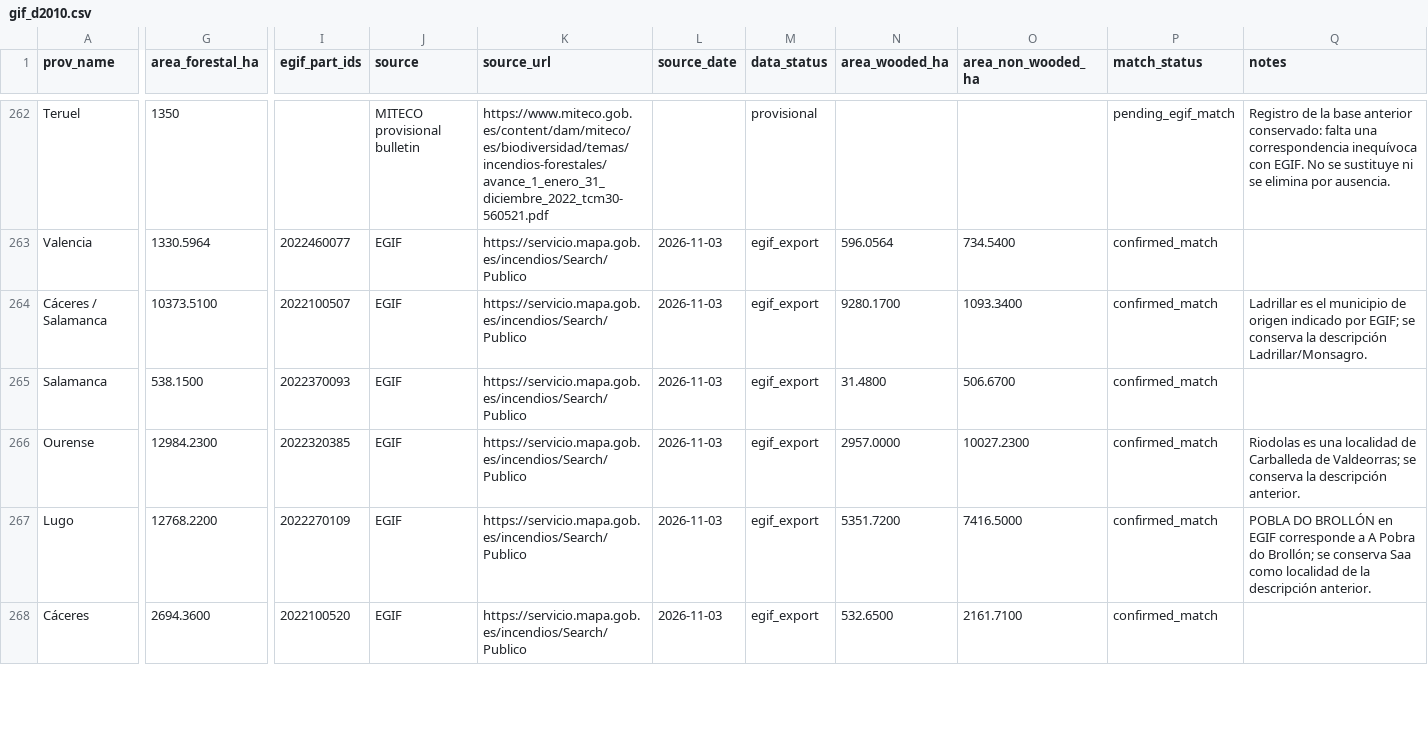
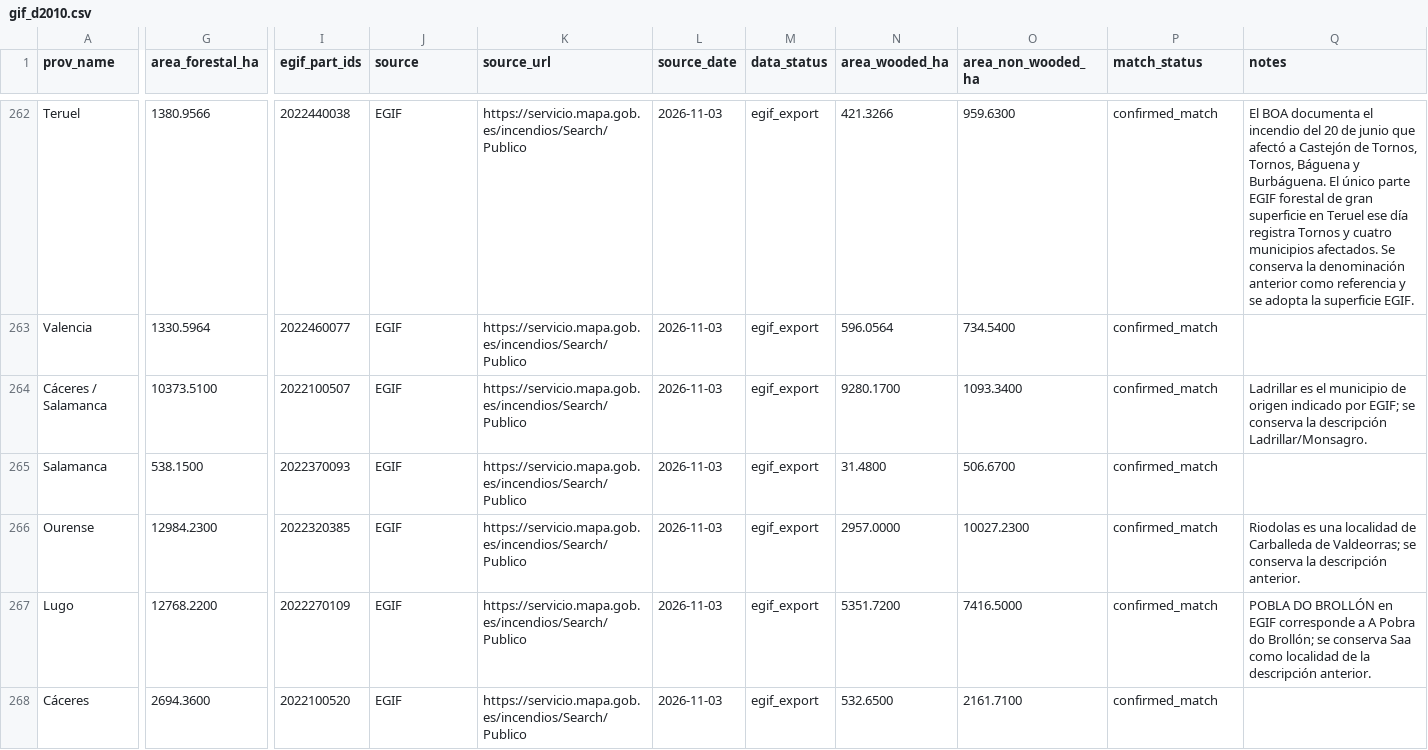
Before and after one commit to dieghernan/gifs, a CSV file: rdata/gif_d2010.csv, drawn as a sheet; only a part is shown, gaps mark what is left out; the diff covers the shown part only; the diff names each change by its address in the sheet, - before the commit and + after, or states it on an @@ line.

```diff
--- a/rdata/gif_d2010.csv
+++ b/rdata/gif_d2010.csv
-G262 (area_forestal_ha): 1350
+G262 (area_forestal_ha): 1380.9566
-I262 (egif_part_ids): (empty)
+I262 (egif_part_ids): 2022440038
-J262 (source): MITECO provisional bulletin
+J262 (source): EGIF
-K262 (source_url): https://www.miteco.gob.es/content/dam/miteco/es/biodiversidad/temas/incendios-forestales/avance_1_enero_31_diciembre_2022_tcm30-560521.pdf
+K262 (source_url): https://servicio.mapa.gob.es/incendios/Search/Publico
-L262 (source_date): (empty)
+L262 (source_date): 2026-11-03
-M262 (data_status): provisional
+M262 (data_status): egif_export
-N262 (area_wooded_ha): (empty)
+N262 (area_wooded_ha): 421.3266
-O262 (area_non_wooded_ha): (empty)
+O262 (area_non_wooded_ha): 959.6300
-P262 (match_status): pending_egif_match
+P262 (match_status): confirmed_match
-Q262 (notes): Registro de la base anterior conservado: falta una correspondencia inequívoca con EGIF. No se sustituye ni se elimina por ausencia.
+Q262 (notes): El BOA documenta el incendio del 20 de junio que afectó a Castejón de Tornos, Tornos, Báguena y Burbáguena. El único parte EGIF forestal de gran superficie en Teruel ese día registra Tornos y cuatro municipios afectados. Se conserva la denominación anterior como referencia y se adopta la superficie EGIF.
```
Also changed, not shown: 1 added row, 1 removed row and 39 edited cells elsewhere in this file, data-raw/fire-registry.csv, rdata/audit/egif-candidates.csv, 24 other files.
